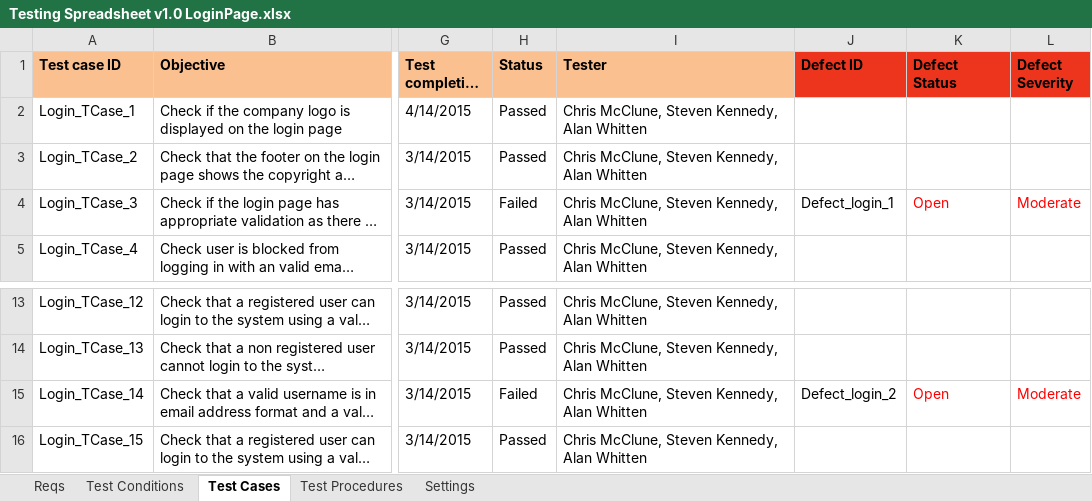
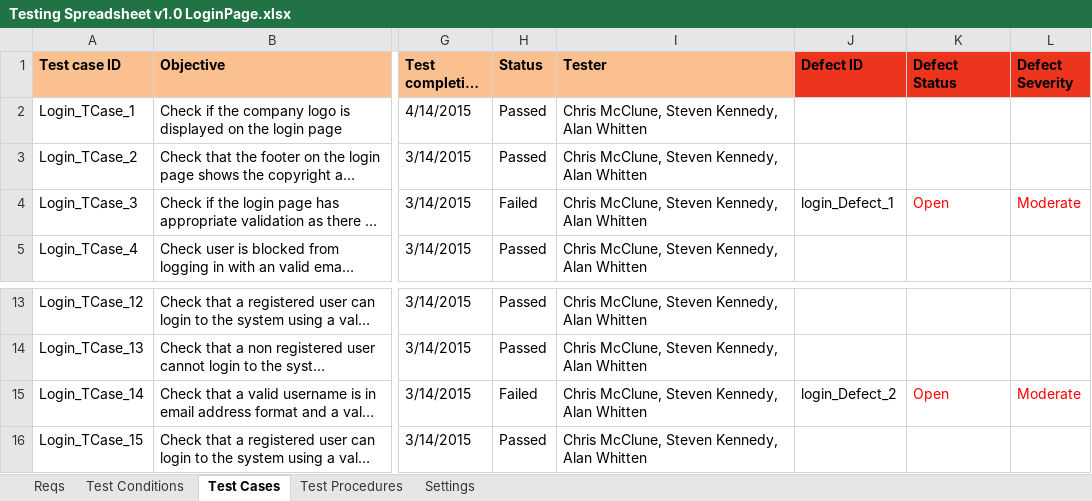
Before and after one commit to KevinOHare/Software-Testing-And-Verification, an Excel workbook: Final report/Login Page/Testing Spreadsheet v1.0 LoginPage.xlsx, sheet Test Cases, drawn as a sheet; only a part is shown, gaps mark what is left out; long unchanged cells end in …; values as stored, in another font and other column widths than the file's, no borders; charts and pictures and conditional formats not drawn; the diff names each change by its address in the sheet, - before the commit and + after, or states it on an @@ line.

Commit message:
Login page update

```diff
--- a/Final report/Login Page/Testing Spreadsheet v1.0 LoginPage.xlsx (sheet Test Cases)
+++ b/Final report/Login Page/Testing Spreadsheet v1.0 LoginPage.xlsx (sheet Test Cases)
-J4 (Defect ID): Defect_login_1
+J4 (Defect ID): login_Defect_1
-J15 (Defect ID): Defect_login_2
+J15 (Defect ID): login_Defect_2
```
Also changed, not shown: sheet Test Procedures, charts or pictures, 3 other files.
